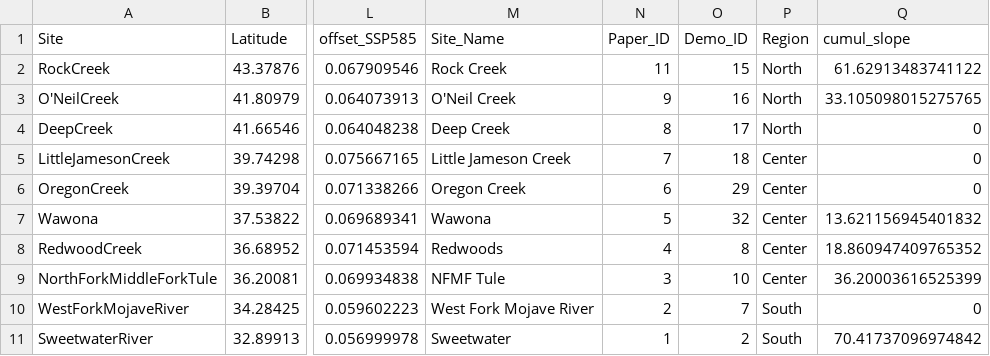
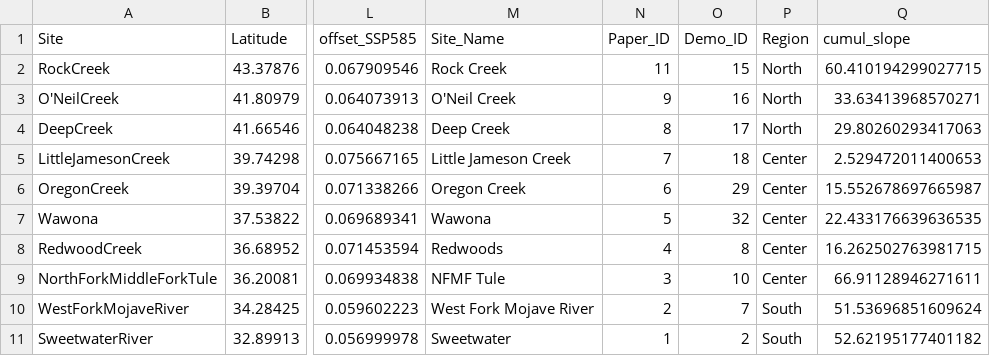
Before and after one commit to anstettd/snp_change, a CSV file: data/demo_cumul.csv, drawn as a sheet; only a part is shown, gaps mark what is left out; the diff names each change by its address in the sheet, - before the commit and + after, or states it on an @@ line.

```diff
--- a/data/demo_cumul.csv
+++ b/data/demo_cumul.csv
-Q2 (cumul_slope): 61.62913483741122
+Q2 (cumul_slope): 60.410194299027715
-Q3 (cumul_slope): 33.105098015275765
+Q3 (cumul_slope): 33.63413968570271
-Q4 (cumul_slope): 0
+Q4 (cumul_slope): 29.80260293417063
-Q5 (cumul_slope): 0
+Q5 (cumul_slope): 2.529472011400653
-Q6 (cumul_slope): 0
+Q6 (cumul_slope): 15.552678697665987
-Q7 (cumul_slope): 13.621156945401832
+Q7 (cumul_slope): 22.433176639636535
-Q8 (cumul_slope): 18.860947409765352
+Q8 (cumul_slope): 16.262502763981715
-Q9 (cumul_slope): 36.20003616525399
+Q9 (cumul_slope): 66.91128946271611
-Q10 (cumul_slope): 0
+Q10 (cumul_slope): 51.53696851609624
-Q11 (cumul_slope): 70.41737096974842
+Q11 (cumul_slope): 52.62195177401182
```
Also changed, not shown: 47 other files.
